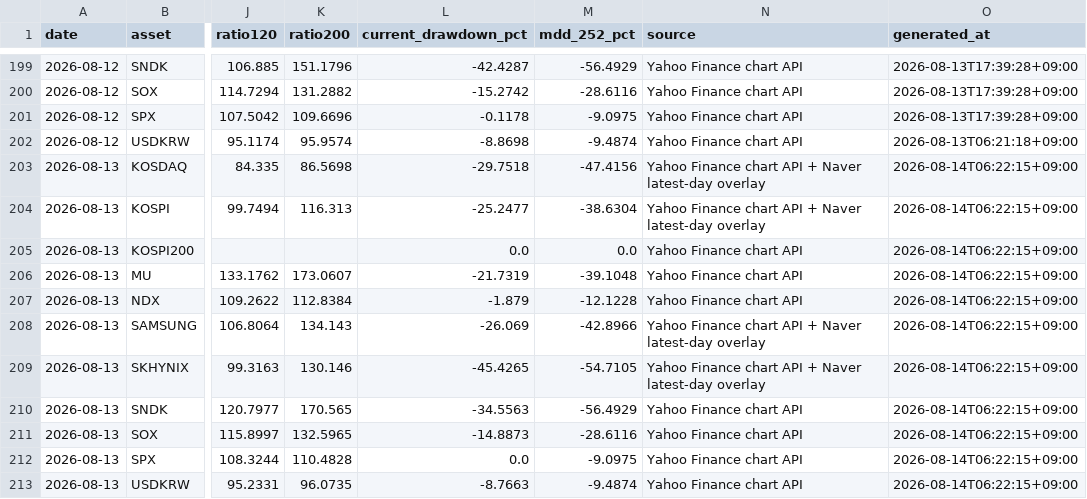
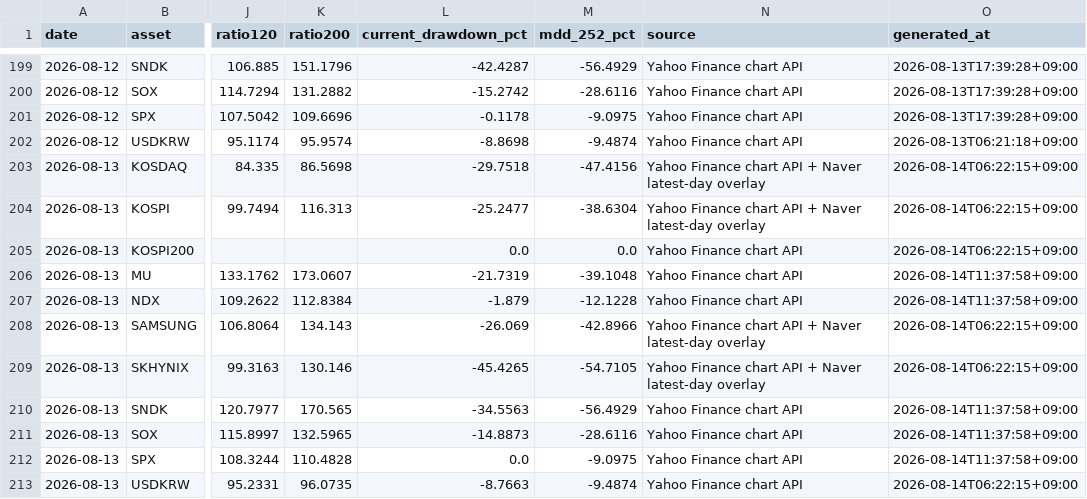
Before and after one commit to JungMin-4287/global-macro-korea-regime-dashboard, a CSV file: docs/data/daily_archive.csv, drawn as a sheet; only a part is shown, gaps mark what is left out; the diff covers the shown part only; the diff names each change by its address in the sheet, - before the commit and + after, or states it on an @@ line.

```diff
--- a/docs/data/daily_archive.csv
+++ b/docs/data/daily_archive.csv
-O206:O207 (generated_at): 2026-08-14T06:22:15+09:00
+O206:O207 (generated_at): 2026-08-14T11:37:58+09:00
-O210:O212 (generated_at): 2026-08-14T06:22:15+09:00
+O210:O212 (generated_at): 2026-08-14T11:37:58+09:00
```
Also changed, not shown: 6 added rows and 2 edited cells elsewhere in this file, docs/data/correction_flow_map.csv, docs/data/foreign_net_buy_history.csv, 4 other files.
